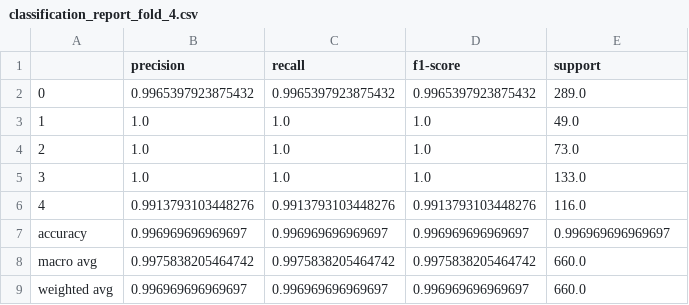
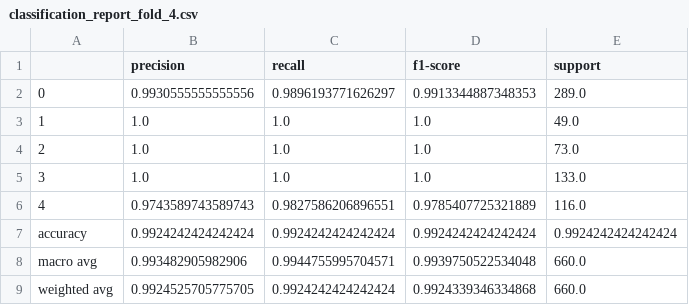
Before and after one commit to giljoa/flex-uns-fw, a CSV file: ml/models_kaist0/classification_report_fold_4.csv, drawn as a sheet.

Commit message:
Kaist model trained

```diff
--- a/ml/models_kaist0/classification_report_fold_4.csv
+++ b/ml/models_kaist0/classification_report_fold_4.csv
@@ -1,3 +1,3 @@
 ,precision,recall,f1-score,support
-0,0.9965397923875432,0.9965397923875432,0.9965397923875432,289.0
+0,0.9930555555555556,0.9896193771626297,0.9913344887348353,289.0
 1,1.0,1.0,1.0,49.0
@@ -5,5 +5,5 @@
 3,1.0,1.0,1.0,133.0
-4,0.9913793103448276,0.9913793103448276,0.9913793103448276,116.0
-accuracy,0.996969696969697,0.996969696969697,0.996969696969697,0.996969696969697
-macro avg,0.9975838205464742,0.9975838205464742,0.9975838205464742,660.0
-weighted avg,0.996969696969697,0.996969696969697,0.996969696969697,660.0
+4,0.9743589743589743,0.9827586206896551,0.9785407725321889,116.0
+accuracy,0.9924242424242424,0.9924242424242424,0.9924242424242424,0.9924242424242424
+macro avg,0.993482905982906,0.9944755995704571,0.9939750522534048,660.0
+weighted avg,0.9924525705775705,0.9924242424242424,0.9924339346334868,660.0
```
Also changed, not shown: ml/models_kaist0/classification_report_fold_1.csv, ml/models_kaist0/classification_report_fold_2.csv, 20 other files.
